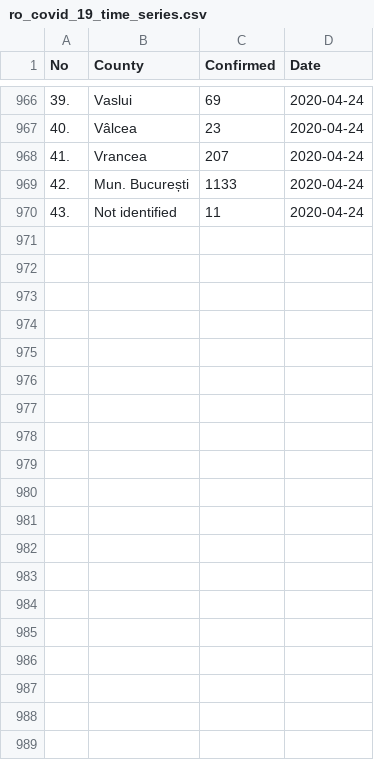
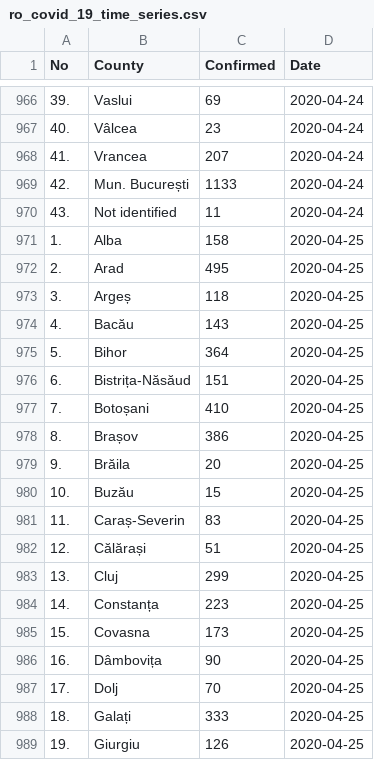
Before and after one commit to gabrielpreda/covid_19_ro, a CSV file: ro_covid_19_time_series/ro_covid_19_time_series.csv, drawn as a sheet; only a part is shown, gaps mark what is left out; the diff covers the shown part only; the diff names each change by its address in the sheet, - before the commit and + after, or states it on an @@ line.

Commit message:
daily update ro-covid-19 25/04/20

```diff
--- a/ro_covid_19_time_series/ro_covid_19_time_series.csv
+++ b/ro_covid_19_time_series/ro_covid_19_time_series.csv
+row 971: 1. | Alba | 158 | 2020-04-25
+row 972: 2. | Arad | 495 | 2020-04-25
+row 973: 3. | Argeș | 118 | 2020-04-25
+row 974: 4. | Bacău | 143 | 2020-04-25
+row 975: 5. | Bihor | 364 | 2020-04-25
+row 976: 6. | Bistrița-Năsăud | 151 | 2020-04-25
+row 977: 7. | Botoșani | 410 | 2020-04-25
+row 978: 8. | Brașov | 386 | 2020-04-25
+row 979: 9. | Brăila | 20 | 2020-04-25
+row 980: 10. | Buzău | 15 | 2020-04-25
+row 981: 11. | Caraș-Severin | 83 | 2020-04-25
+row 982: 12. | Călărași | 51 | 2020-04-25
+row 983: 13. | Cluj | 299 | 2020-04-25
+row 984: 14. | Constanța | 223 | 2020-04-25
+row 985: 15. | Covasna | 173 | 2020-04-25
+row 986: 16. | Dâmbovița | 90 | 2020-04-25
+row 987: 17. | Dolj | 70 | 2020-04-25
+row 988: 18. | Galați | 333 | 2020-04-25
+row 989: 19. | Giurgiu | 126 | 2020-04-25
```
Also changed, not shown: 24 added rows elsewhere in this file, ro_covid_19_time_series/ro_covid_19_country_data_time_series.csv, 2 other files.
